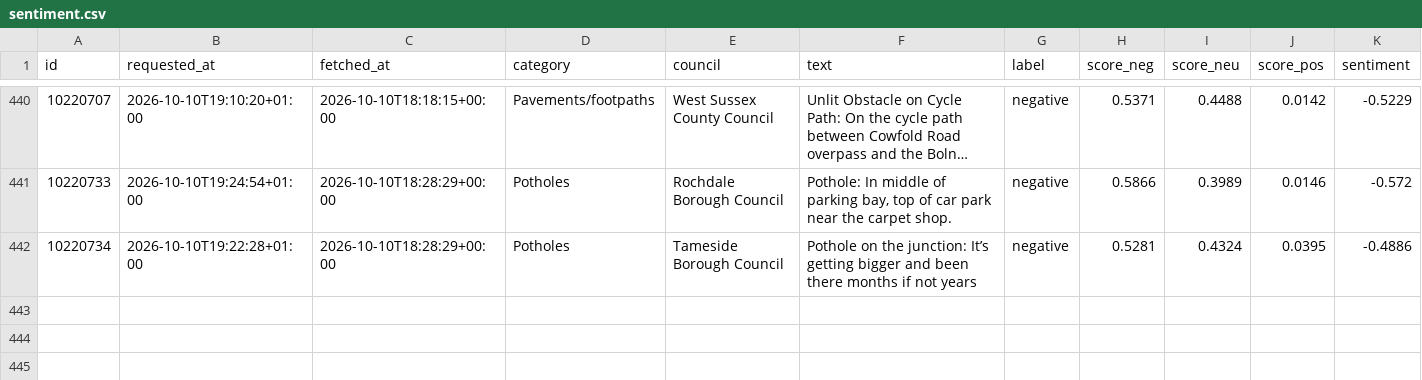
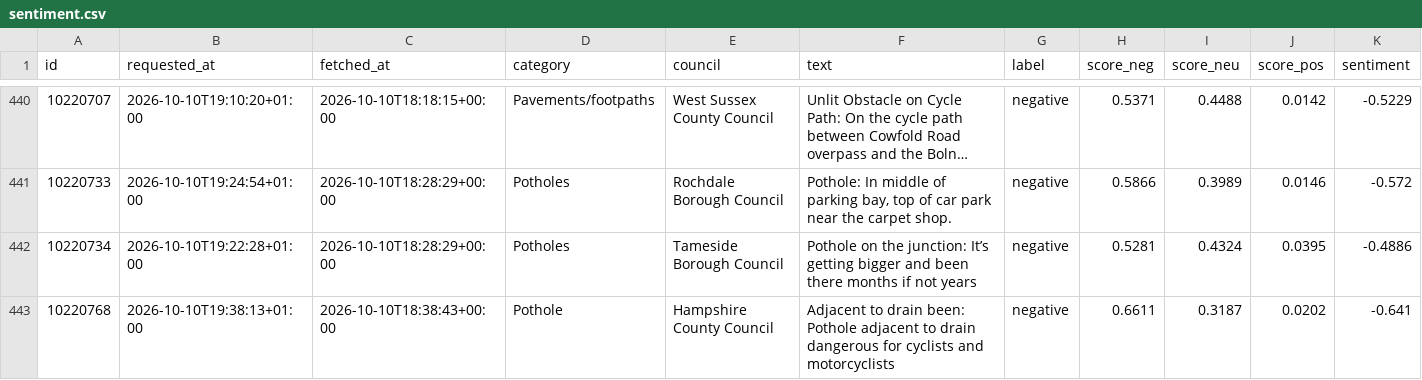
Before and after one commit to Hubertsauce/road-pulse, a CSV file: data/sentiment.csv, drawn as a sheet; only a part is shown, gaps mark what is left out; long unchanged cells end in …; the diff covers the shown part only.

```diff
--- a/data/sentiment.csv
+++ b/data/sentiment.csv
@@ -442 +442,2 @@ id,requested_at,fetched_at,category,council,text,label,score_neg,score_neu,score
 10220734,2026-10-10T19:22:28+01:00,2026-10-10T18:28:29+00:00,Potholes,Tameside Borough Council,Pothole on the junction: It’s getting bigger and been there months if not years,negative,0.5281,0.4324,0.0395,-0.4886
+10220768,2026-10-10T19:38:13+01:00,2026-10-10T18:38:43+00:00,Pothole,Hampshire County Council,Adjacent to drain been: Pothole adjacent to drain dangerous for cyclists and motorcyclists,negative,0.6611,0.3187,0.0202,-0.641
```
Also changed, not shown: 1 added row elsewhere in this file, 1 other file.
